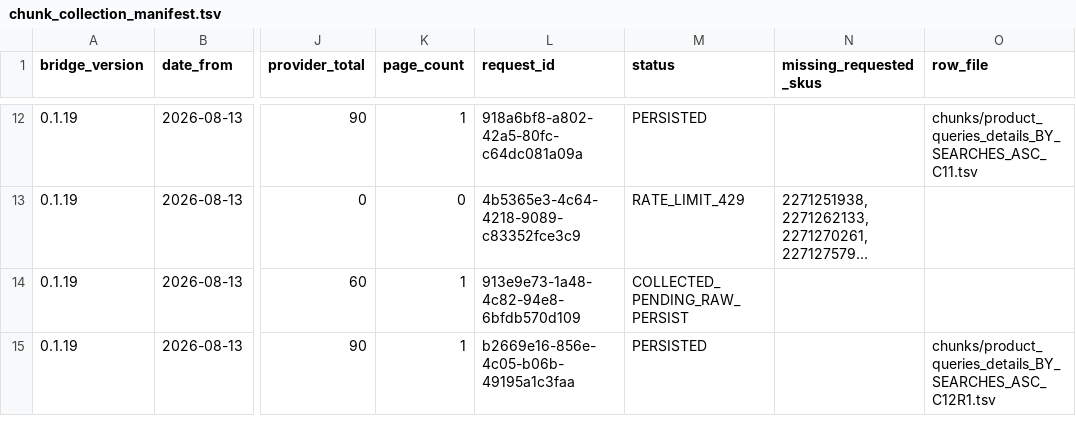
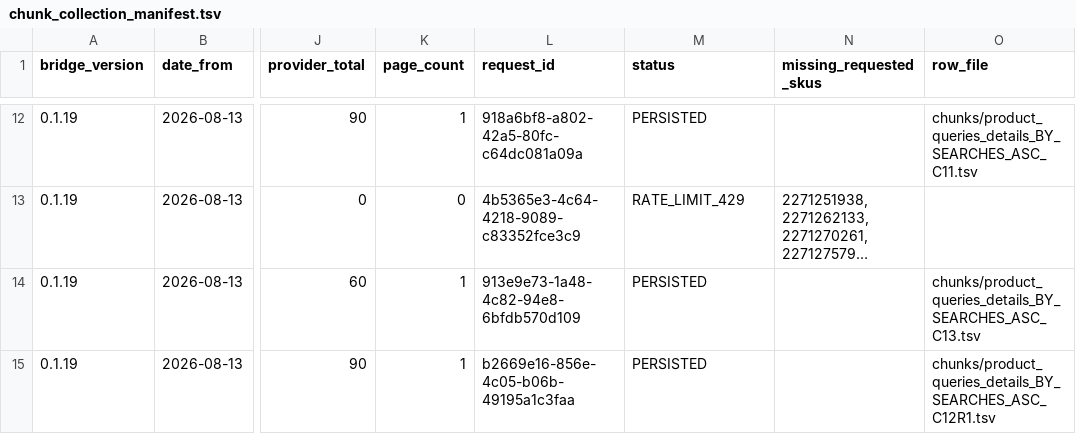
Before and after one commit to MaksimUnimax/blood_sand, a TSV file: продажи/статистика/ozon/raw/2026-08-13_2026-09-10/chunk_collection_manifest.tsv, drawn as a sheet; only a part is shown, gaps mark what is left out; long unchanged cells end in …; the diff names each change by its address in the sheet, - before the commit and + after, or states it on an @@ line.

Commit message:
data(ozon): mark BY_SEARCHES ASC C13 persisted

```diff
--- a/продажи/статистика/ozon/raw/2026-08-13_2026-09-10/chunk_collection_manifest.tsv
+++ b/продажи/статистика/ozon/raw/2026-08-13_2026-09-10/chunk_collection_manifest.tsv
-M14 (status): COLLECTED_PENDING_RAW_PERSIST
+M14 (status): PERSISTED
-O14 (row_file): (empty)
+O14 (row_file): chunks/product_queries_details_BY_SEARCHES_ASC_C13.tsv
```
